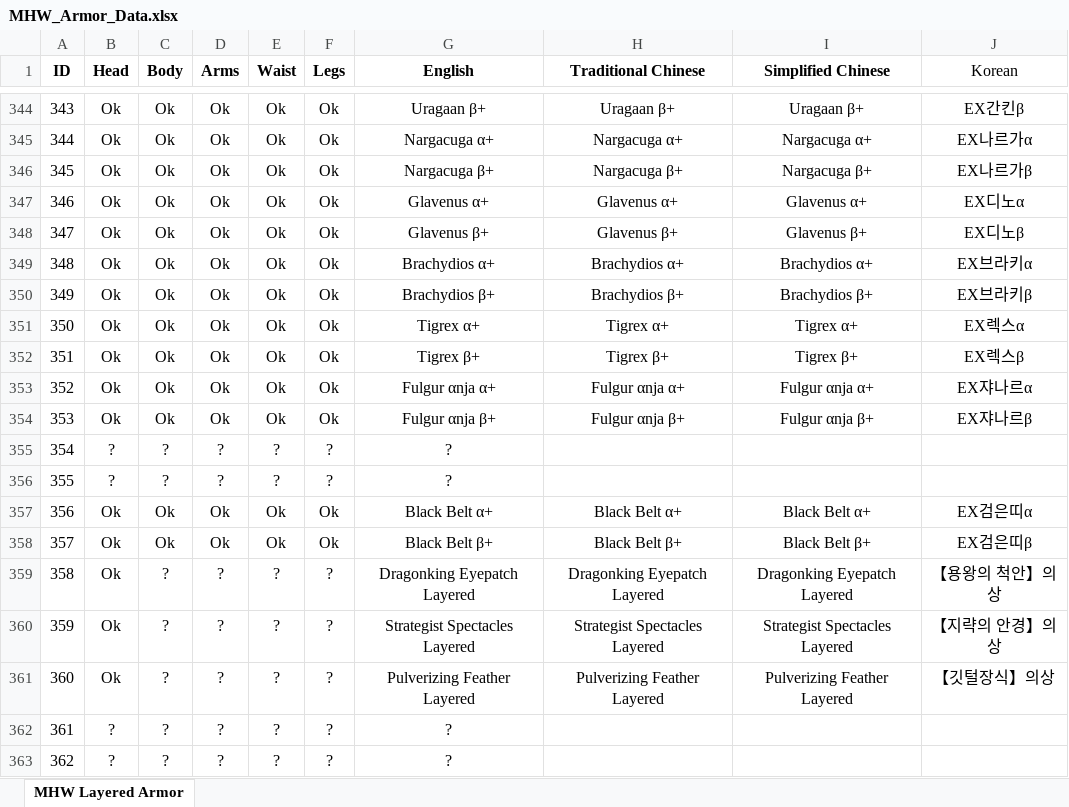
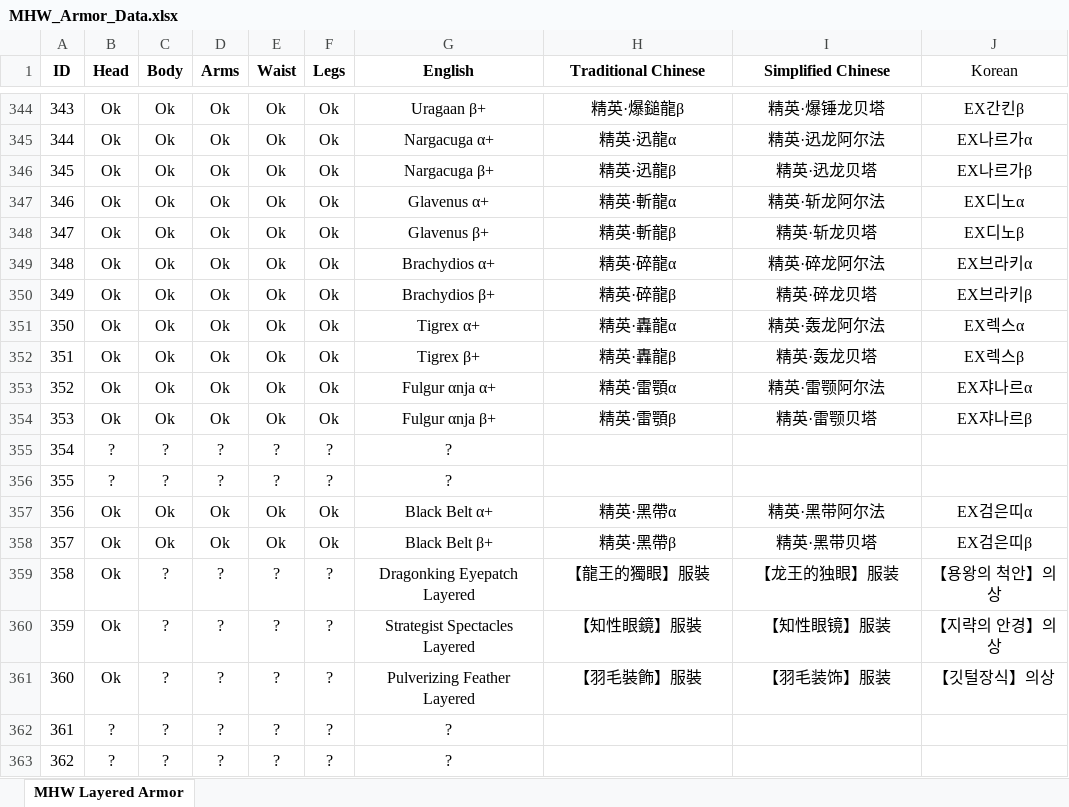
Before and after one commit to alcros33/MHW-Costume-Armor, an Excel workbook: scripts/MHW_Armor_Data.xlsx, sheet MHW Layered Armor, drawn as a sheet; only a part is shown, gaps mark what is left out; values as stored, in another font and other column widths than the file's, no borders; the diff covers the shown part only; the diff names each change by its address in the sheet, - before the commit and + after, or states it on an @@ line.

Commit message:
Translate equipment name
Translate equipment name in simplified Chinese and traditional Chinese。
Complete some Korean names
Thank you for Mod

```diff
--- a/scripts/MHW_Armor_Data.xlsx (sheet MHW Layered Armor)
+++ b/scripts/MHW_Armor_Data.xlsx (sheet MHW Layered Armor)
-H344 (Traditional Chinese): Uragaan β+
+H344 (Traditional Chinese): 精英·爆鎚龍β
-I344 (Simplified Chinese): Uragaan β+
+I344 (Simplified Chinese): 精英·爆锤龙贝塔
-H345 (Traditional Chinese): Nargacuga α+
+H345 (Traditional Chinese): 精英·迅龍α
-I345 (Simplified Chinese): Nargacuga α+
+I345 (Simplified Chinese): 精英·迅龙阿尔法
-H346 (Traditional Chinese): Nargacuga β+
+H346 (Traditional Chinese): 精英·迅龍β
-I346 (Simplified Chinese): Nargacuga β+
+I346 (Simplified Chinese): 精英·迅龙贝塔
-H347 (Traditional Chinese): Glavenus α+
+H347 (Traditional Chinese): 精英·斬龍α
-I347 (Simplified Chinese): Glavenus α+
+I347 (Simplified Chinese): 精英·斩龙阿尔法
-H348 (Traditional Chinese): Glavenus β+
+H348 (Traditional Chinese): 精英·斬龍β
-I348 (Simplified Chinese): Glavenus β+
+I348 (Simplified Chinese): 精英·斩龙贝塔
-H349 (Traditional Chinese): Brachydios α+
+H349 (Traditional Chinese): 精英·碎龍α
-I349 (Simplified Chinese): Brachydios α+
+I349 (Simplified Chinese): 精英·碎龙阿尔法
-H350 (Traditional Chinese): Brachydios β+
+H350 (Traditional Chinese): 精英·碎龍β
-I350 (Simplified Chinese): Brachydios β+
+I350 (Simplified Chinese): 精英·碎龙贝塔
-H351 (Traditional Chinese): Tigrex α+
+H351 (Traditional Chinese): 精英·轟龍α
-I351 (Simplified Chinese): Tigrex α+
+I351 (Simplified Chinese): 精英·轰龙阿尔法
-H352 (Traditional Chinese): Tigrex β+
+H352 (Traditional Chinese): 精英·轟龍β
-I352 (Simplified Chinese): Tigrex β+
+I352 (Simplified Chinese): 精英·轰龙贝塔
-H353 (Traditional Chinese): Fulgur αnja α+
+H353 (Traditional Chinese): 精英·雷顎α
-I353 (Simplified Chinese): Fulgur αnja α+
+I353 (Simplified Chinese): 精英·雷颚阿尔法
-H354 (Traditional Chinese): Fulgur αnja β+
+H354 (Traditional Chinese): 精英·雷顎β
-I354 (Simplified Chinese): Fulgur αnja β+
+I354 (Simplified Chinese): 精英·雷颚贝塔
-H357 (Traditional Chinese): Black Belt α+
+H357 (Traditional Chinese): 精英·黑帶α
-I357 (Simplified Chinese): Black Belt α+
+I357 (Simplified Chinese): 精英·黑带阿尔法
-H358 (Traditional Chinese): Black Belt β+
+H358 (Traditional Chinese): 精英·黑帶β
-I358 (Simplified Chinese): Black Belt β+
+I358 (Simplified Chinese): 精英·黑带贝塔
-H359 (Traditional Chinese): Dragonking Eyepatch Layered
+H359 (Traditional Chinese): 【龍王的獨眼】服裝
-I359 (Simplified Chinese): Dragonking Eyepatch Layered
+I359 (Simplified Chinese): 【龙王的独眼】服装
-H360 (Traditional Chinese): Strategist Spectacles Layered
+H360 (Traditional Chinese): 【知性眼鏡】服裝
-I360 (Simplified Chinese): Strategist Spectacles Layered
+I360 (Simplified Chinese): 【知性眼镜】服装
-H361 (Traditional Chinese): Pulverizing Feather Layered
+H361 (Traditional Chinese): 【羽毛裝飾】服裝
-I361 (Simplified Chinese): Pulverizing Feather Layered
+I361 (Simplified Chinese): 【羽毛装饰】服装
```
Also changed, not shown: 315 edited cells and cell formats elsewhere in this sheet.
